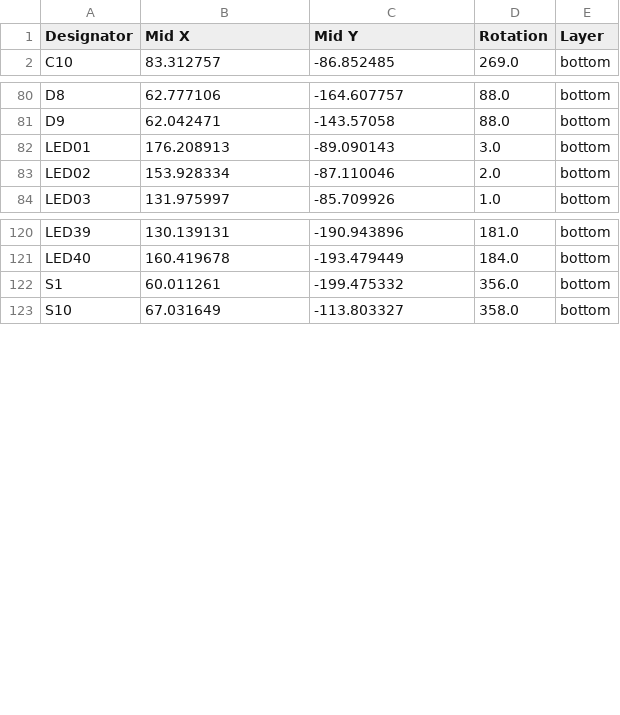
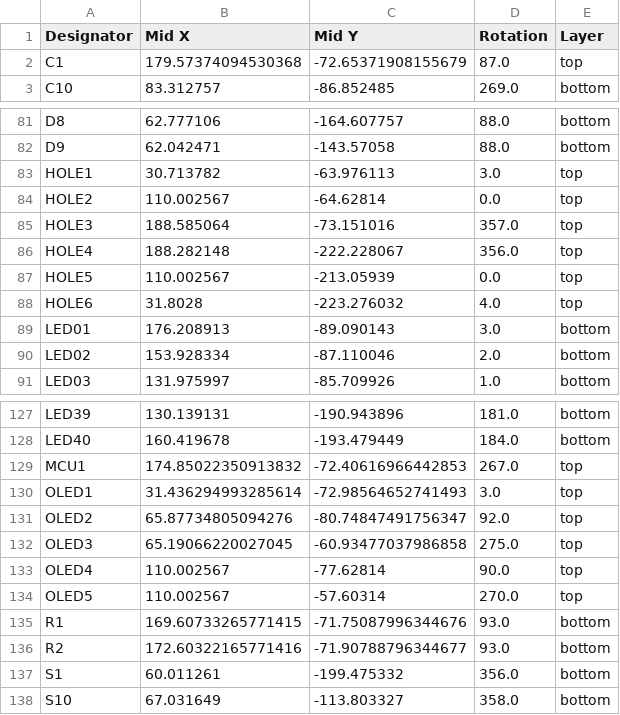
Before and after one commit to dieseltravis/travis-ergogen-2026, a CSV file: output/pcbs/production/positions.csv, drawn as a sheet; only a part is shown, gaps mark what is left out.

```diff
--- a/output/pcbs/production/positions.csv
+++ b/output/pcbs/production/positions.csv
@@ -1,2 +1,3 @@
 Designator,Mid X,Mid Y,Rotation,Layer
+C1,179.57374094530368,-72.65371908155679,87.0,top
 C10,83.312757,-86.852485,269.0,bottom
@@ -81,2 +82,8 @@ D8,62.777106,-164.607757,88.0,bottom
 D9,62.042471,-143.57058,88.0,bottom
+HOLE1,30.713782,-63.976113,3.0,top
+HOLE2,110.002567,-64.62814,0.0,top
+HOLE3,188.585064,-73.151016,357.0,top
+HOLE4,188.282148,-222.228067,356.0,top
+HOLE5,110.002567,-213.05939,0.0,top
+HOLE6,31.8028,-223.276032,4.0,top
 LED01,176.208913,-89.090143,3.0,bottom
@@ -121,2 +128,10 @@ LED39,130.139131,-190.943896,181.0,bottom
 LED40,160.419678,-193.479449,184.0,bottom
+MCU1,174.85022350913832,-72.40616966442853,267.0,top
+OLED1,31.436294993285614,-72.98564652741493,3.0,top
+OLED2,65.87734805094276,-80.74847491756347,92.0,top
+OLED3,65.19066220027045,-60.93477037986858,275.0,top
+OLED4,110.002567,-77.62814,90.0,top
+OLED5,110.002567,-57.60314,270.0,top
+R1,169.60733265771415,-71.75087996344676,93.0,bottom
+R2,172.60322165771416,-71.90788796344677,93.0,bottom
 S1,60.011261,-199.475332,356.0,bottom
```
Also changed, not shown: output/pcbs/pcbway_production/2026-02-02-23-20-30/travis_erg2026-v3-round.kicad_pcb_bom.csv, output/pcbs/pcbway_production/2026-02-02-23-20-30/travis_erg2026-v3-round.kicad_pcb_positions.csv, 45 other files.
